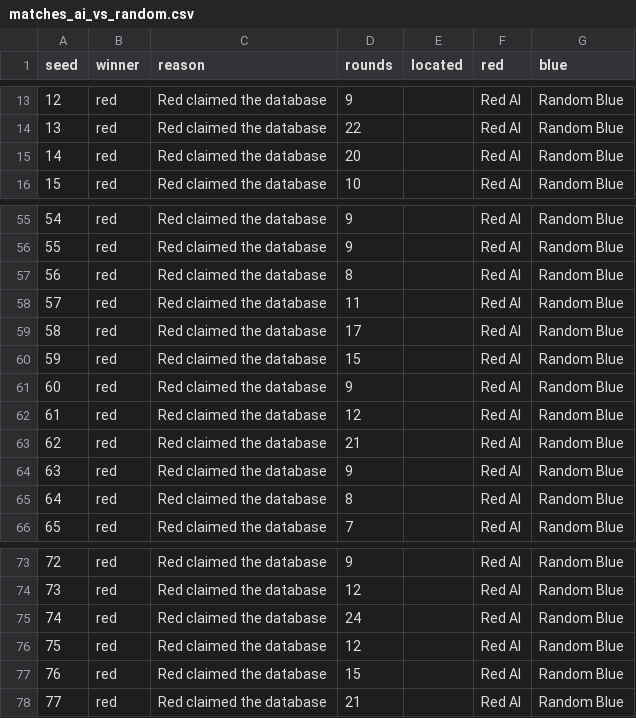
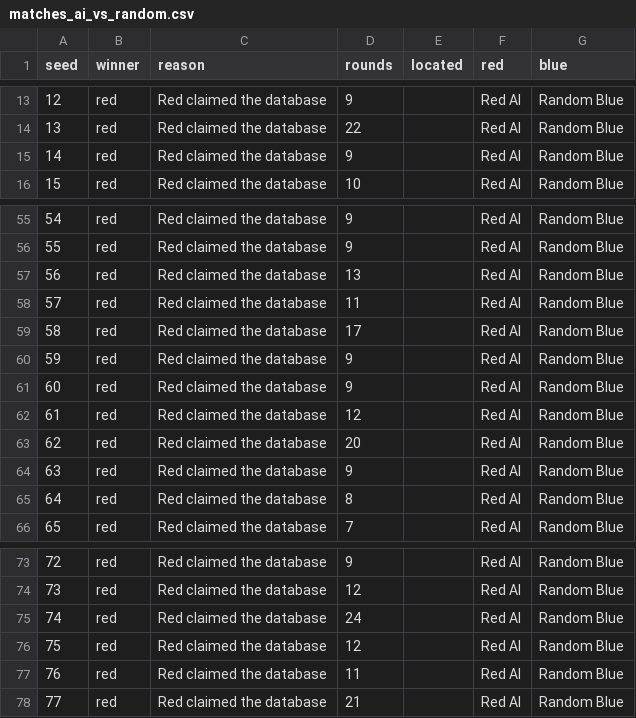
Before and after one commit to shadowfax-505/Zero-Day, a CSV file: experiments/results/matches_ai_vs_random.csv, drawn as a sheet; only a part is shown, gaps mark what is left out.

```diff
--- a/experiments/results/matches_ai_vs_random.csv
+++ b/experiments/results/matches_ai_vs_random.csv
@@ -14,3 +14,3 @@ seed,winner,reason,rounds,located,red,blue
 13,red,Red claimed the database,22,,Red AI,Random Blue
-14,red,Red claimed the database,20,,Red AI,Random Blue
+14,red,Red claimed the database,9,,Red AI,Random Blue
 15,red,Red claimed the database,10,,Red AI,Random Blue
@@ -56,9 +56,9 @@ seed,winner,reason,rounds,located,red,blue
 55,red,Red claimed the database,9,,Red AI,Random Blue
-56,red,Red claimed the database,8,,Red AI,Random Blue
+56,red,Red claimed the database,13,,Red AI,Random Blue
 57,red,Red claimed the database,11,,Red AI,Random Blue
 58,red,Red claimed the database,17,,Red AI,Random Blue
-59,red,Red claimed the database,15,,Red AI,Random Blue
+59,red,Red claimed the database,9,,Red AI,Random Blue
 60,red,Red claimed the database,9,,Red AI,Random Blue
 61,red,Red claimed the database,12,,Red AI,Random Blue
-62,red,Red claimed the database,21,,Red AI,Random Blue
+62,red,Red claimed the database,20,,Red AI,Random Blue
 63,red,Red claimed the database,9,,Red AI,Random Blue
@@ -76,3 +76,3 @@ seed,winner,reason,rounds,located,red,blue
 75,red,Red claimed the database,12,,Red AI,Random Blue
-76,red,Red claimed the database,15,,Red AI,Random Blue
+76,red,Red claimed the database,11,,Red AI,Random Blue
 77,red,Red claimed the database,21,,Red AI,Random Blue
```
Also changed, not shown: experiments/results/matches_ai_vs_ai.csv, experiments/results/matches_ai_vs_nofilter.csv, 35 other files.
